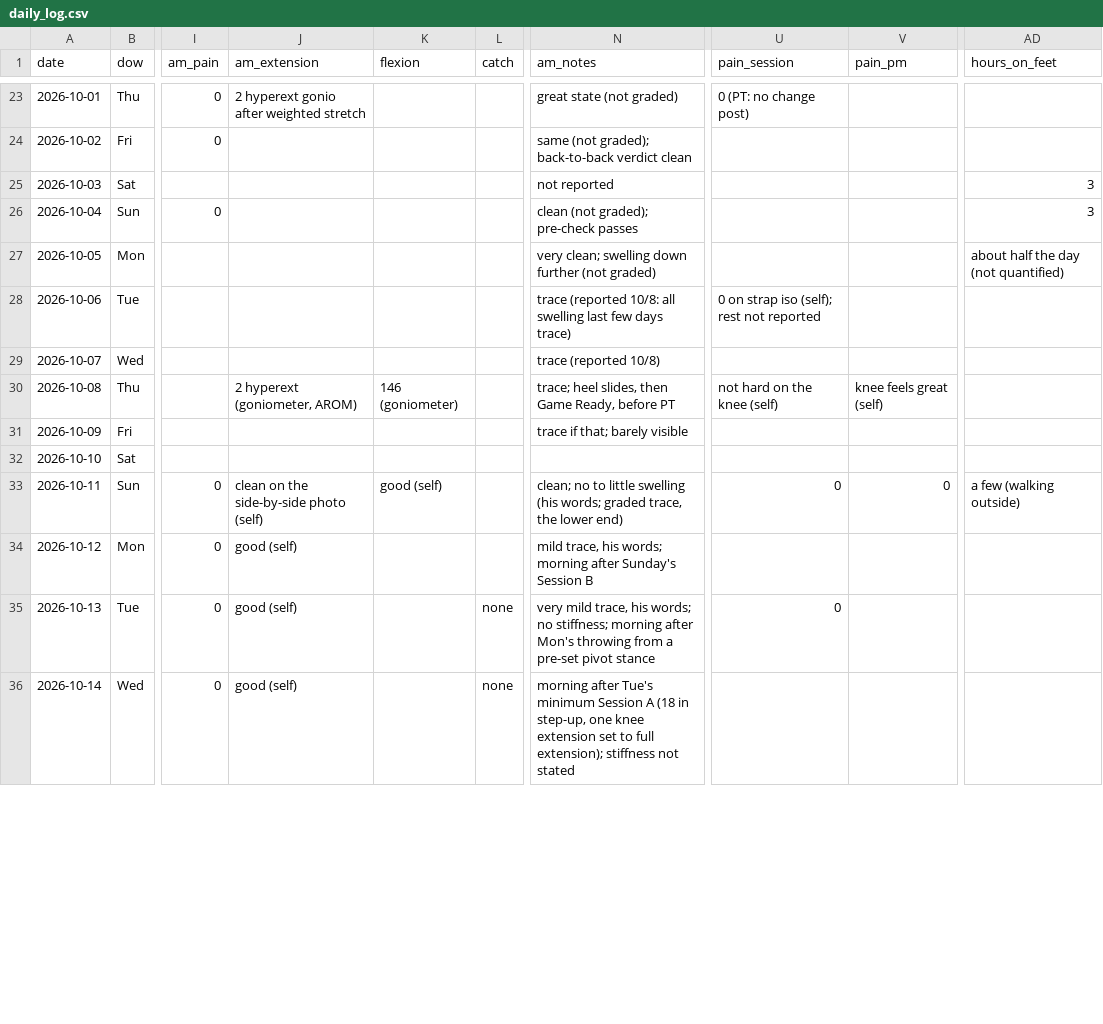
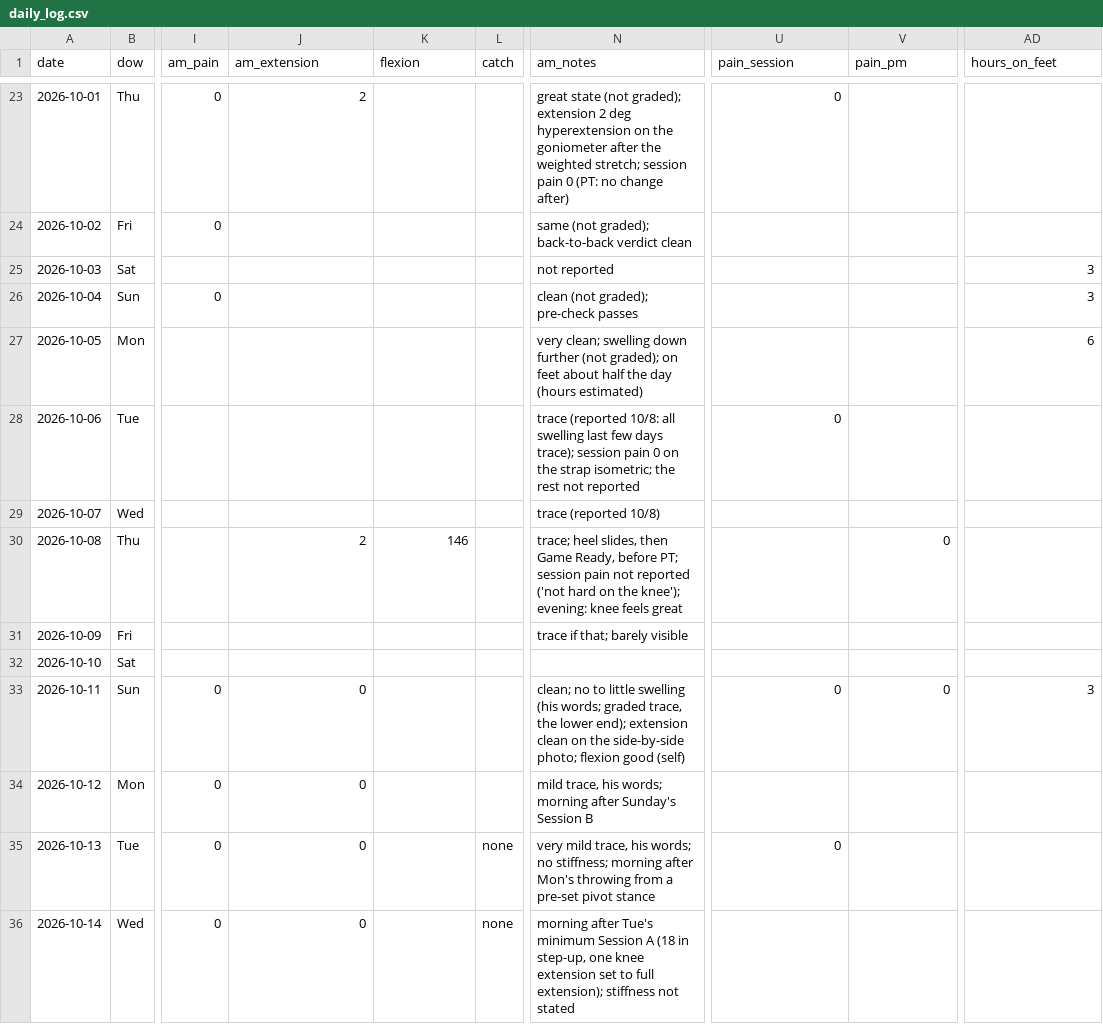
Before and after one commit to bro2jo/leyenda, a CSV file: real/logs/daily_log.csv, drawn as a sheet; only a part is shown, gaps mark what is left out; the diff covers the shown part only; the diff names each change by its address in the sheet, - before the commit and + after, or states it on an @@ line.

```diff
--- a/real/logs/daily_log.csv
+++ b/real/logs/daily_log.csv
-J23 (am_extension): 2 hyperext gonio after weighted stretch
+J23 (am_extension): 2
-N23 (am_notes): …state (not graded)
+N23 (am_notes): …state (not graded); extension 2 deg hyperextension on the goniometer after the weighted stretch; session pain 0 (PT: no change after)
-U23 (pain_session): 0 (PT: no change post)
+U23 (pain_session): 0
-N27 (am_notes): …further (not graded)
+N27 (am_notes): …further (not graded); on feet about half the day (hours estimated)
-AD27 (hours_on_feet): about half the day (not quantified)
+AD27 (hours_on_feet): 6
-N28 (am_notes): …few days trace)
+N28 (am_notes): …few days trace); session pain 0 on the strap isometric; the rest not reported
-U28 (pain_session): 0 on strap iso (self); rest not reported
+U28 (pain_session): 0
-J30 (am_extension): 2 hyperext (goniometer, AROM)
+J30 (am_extension): 2
-K30 (flexion): 146 (goniometer)
+K30 (flexion): 146
-N30 (am_notes): …Ready, before PT
+N30 (am_notes): …Ready, before PT; session pain not reported ('not hard on the knee'); evening: knee feels great
-U30 (pain_session): not hard on the knee (self)
+U30 (pain_session): (empty)
-V30 (pain_pm): knee feels great (self)
+V30 (pain_pm): 0
-J33 (am_extension): clean on the side-by-side photo (self)
+J33 (am_extension): 0
-K33 (flexion): good (self)
+K33 (flexion): (empty)
-N33 (am_notes): …the lower end)
+N33 (am_notes): …the lower end); extension clean on the side-by-side photo; flexion good (self)
-AD33 (hours_on_feet): a few (walking outside)
+AD33 (hours_on_feet): 3
-J34:J36 (am_extension): good (self)
+J34:J36 (am_extension): 0
```
Also changed, not shown: 80 edited cells elsewhere in this file, real/logs/exercise_log.csv, real/logs/food_entries.csv, 8 other files.
